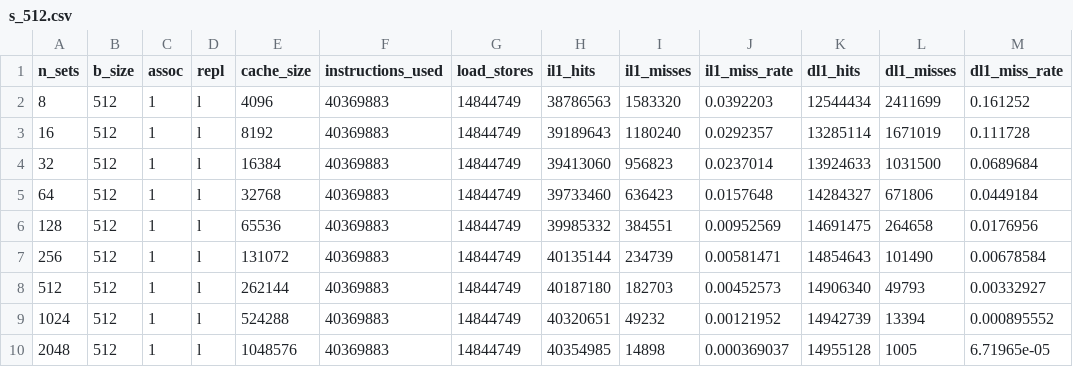
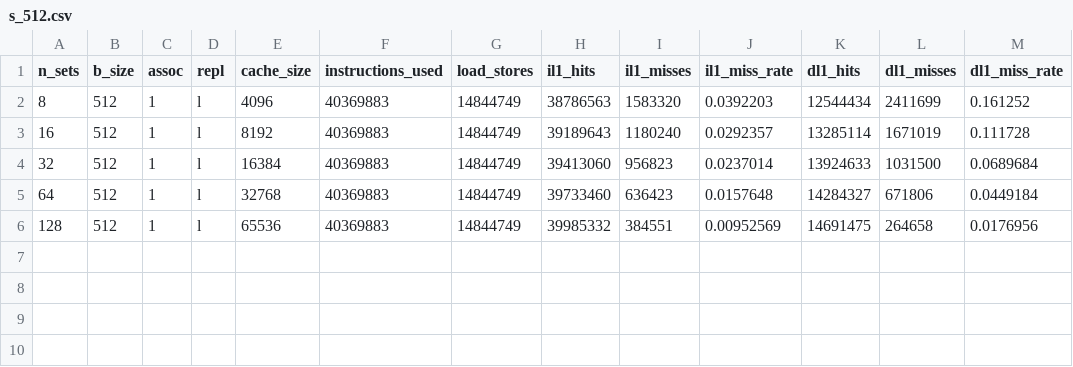
Before and after one commit to ganassini/cache-analytics, a CSV file: experiment-4/data/gcc/s_512.csv, drawn as a sheet; the diff names each change by its address in the sheet, - before the commit and + after, or states it on an @@ line.

```diff
--- a/experiment-4/data/gcc/s_512.csv
+++ b/experiment-4/data/gcc/s_512.csv
-row 7: 256 | 512 | 1 | l | 131072 | 40369883 | 14844749 | 40135144 | 234739 | 0.00581471 | 14854643 | 101490 | 0.00678584
-row 8: 512 | 512 | 1 | l | 262144 | 40369883 | 14844749 | 40187180 | 182703 | 0.00452573 | 14906340 | 49793 | 0.00332927
-row 9: 1024 | 512 | 1 | l | 524288 | 40369883 | 14844749 | 40320651 | 49232 | 0.00121952 | 14942739 | 13394 | 0.000895552
-row 10: 2048 | 512 | 1 | l | 1048576 | 40369883 | 14844749 | 40354985 | 14898 | 0.000369037 | 14955128 | 1005 | 6.71965e-05
```
Also changed, not shown: experiment-4/data/gcc/s_1024.csv, experiment-4/data/go/s_1024.csv, 26 other files.
